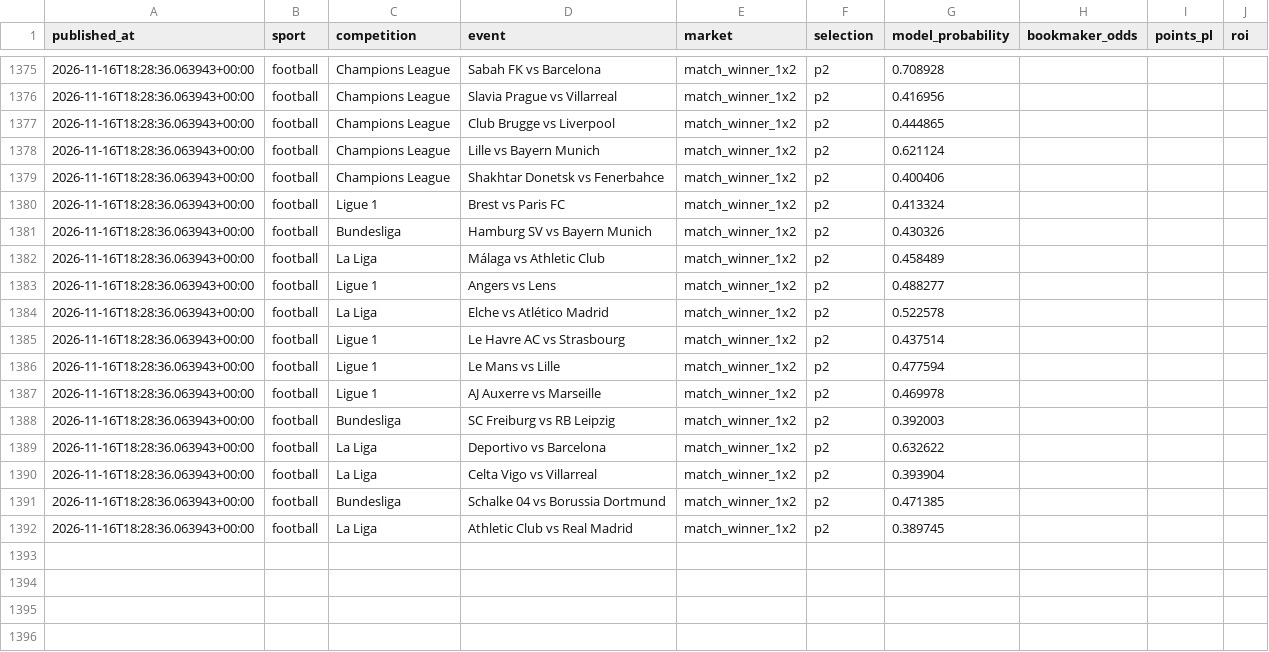
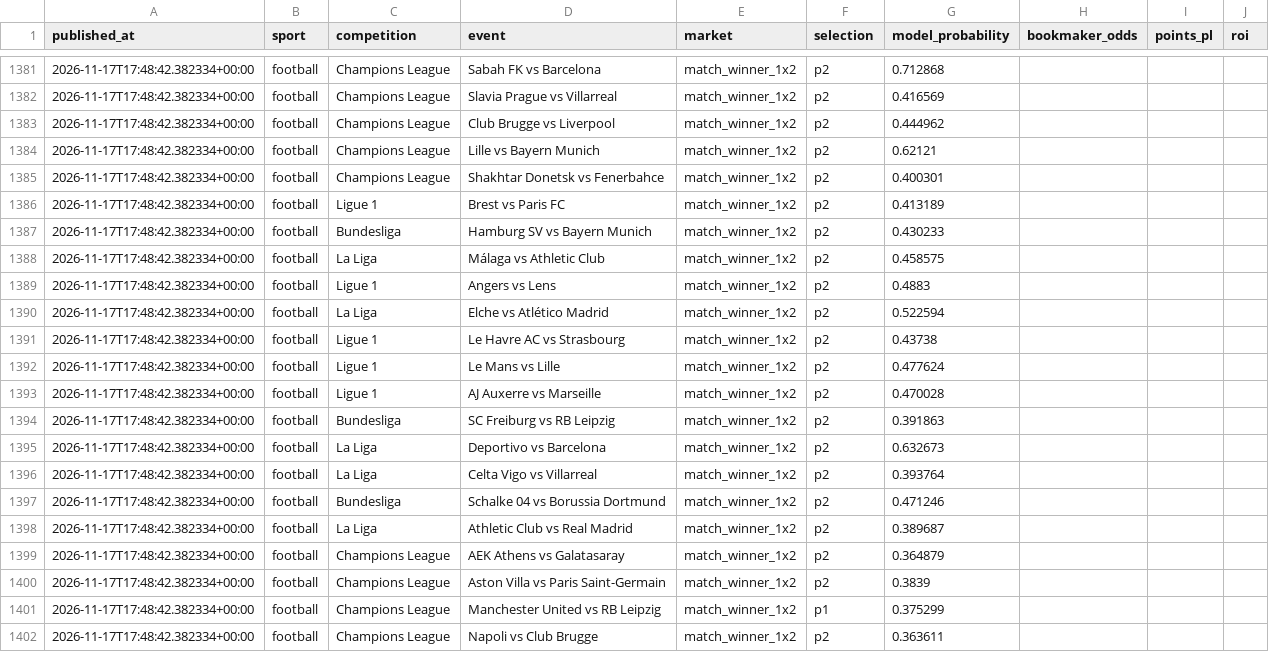
Before and after one commit to topboyasian-stack/match-signal, a CSV file: data/tippingsports_export.csv, drawn as a sheet; only a part is shown, gaps mark what is left out; the diff covers the shown part only.

```diff
--- a/data/tippingsports_export.csv
+++ b/data/tippingsports_export.csv
@@ -1375,18 +1381,22 @@ published_at,sport,competition,event,market,selection,model_probability,bookmake
-2026-11-16T18:28:36.063943+00:00,football,Champions League,Sabah FK vs Barcelona,match_winner_1x2,p2,0.708928,,,
-2026-11-16T18:28:36.063943+00:00,football,Champions League,Slavia Prague vs Villarreal,match_winner_1x2,p2,0.416956,,,
-2026-11-16T18:28:36.063943+00:00,football,Champions League,Club Brugge vs Liverpool,match_winner_1x2,p2,0.444865,,,
-2026-11-16T18:28:36.063943+00:00,football,Champions League,Lille vs Bayern Munich,match_winner_1x2,p2,0.621124,,,
-2026-11-16T18:28:36.063943+00:00,football,Champions League,Shakhtar Donetsk vs Fenerbahce,match_winner_1x2,p2,0.400406,,,
-2026-11-16T18:28:36.063943+00:00,football,Ligue 1,Brest vs Paris FC,match_winner_1x2,p2,0.413324,,,
-2026-11-16T18:28:36.063943+00:00,football,Bundesliga,Hamburg SV vs Bayern Munich,match_winner_1x2,p2,0.430326,,,
-2026-11-16T18:28:36.063943+00:00,football,La Liga,Málaga vs Athletic Club,match_winner_1x2,p2,0.458489,,,
-2026-11-16T18:28:36.063943+00:00,football,Ligue 1,Angers vs Lens,match_winner_1x2,p2,0.488277,,,
-2026-11-16T18:28:36.063943+00:00,football,La Liga,Elche vs Atlético Madrid,match_winner_1x2,p2,0.522578,,,
-2026-11-16T18:28:36.063943+00:00,football,Ligue 1,Le Havre AC vs Strasbourg,match_winner_1x2,p2,0.437514,,,
-2026-11-16T18:28:36.063943+00:00,football,Ligue 1,Le Mans vs Lille,match_winner_1x2,p2,0.477594,,,
-2026-11-16T18:28:36.063943+00:00,football,Ligue 1,AJ Auxerre vs Marseille,match_winner_1x2,p2,0.469978,,,
-2026-11-16T18:28:36.063943+00:00,football,Bundesliga,SC Freiburg vs RB Leipzig,match_winner_1x2,p2,0.392003,,,
-2026-11-16T18:28:36.063943+00:00,football,La Liga,Deportivo vs Barcelona,match_winner_1x2,p2,0.632622,,,
-2026-11-16T18:28:36.063943+00:00,football,La Liga,Celta Vigo vs Villarreal,match_winner_1x2,p2,0.393904,,,
-2026-11-16T18:28:36.063943+00:00,football,Bundesliga,Schalke 04 vs Borussia Dortmund,match_winner_1x2,p2,0.471385,,,
-2026-11-16T18:28:36.063943+00:00,football,La Liga,Athletic Club vs Real Madrid,match_winner_1x2,p2,0.389745,,,
+2026-11-17T17:48:42.382334+00:00,football,Champions League,Sabah FK vs Barcelona,match_winner_1x2,p2,0.712868,,,
+2026-11-17T17:48:42.382334+00:00,football,Champions League,Slavia Prague vs Villarreal,match_winner_1x2,p2,0.416569,,,
+2026-11-17T17:48:42.382334+00:00,football,Champions League,Club Brugge vs Liverpool,match_winner_1x2,p2,0.444962,,,
+2026-11-17T17:48:42.382334+00:00,football,Champions League,Lille vs Bayern Munich,match_winner_1x2,p2,0.62121,,,
+2026-11-17T17:48:42.382334+00:00,football,Champions League,Shakhtar Donetsk vs Fenerbahce,match_winner_1x2,p2,0.400301,,,
+2026-11-17T17:48:42.382334+00:00,football,Ligue 1,Brest vs Paris FC,match_winner_1x2,p2,0.413189,,,
+2026-11-17T17:48:42.382334+00:00,football,Bundesliga,Hamburg SV vs Bayern Munich,match_winner_1x2,p2,0.430233,,,
+2026-11-17T17:48:42.382334+00:00,football,La Liga,Málaga vs Athletic Club,match_winner_1x2,p2,0.458575,,,
+2026-11-17T17:48:42.382334+00:00,football,Ligue 1,Angers vs Lens,match_winner_1x2,p2,0.4883,,,
+2026-11-17T17:48:42.382334+00:00,football,La Liga,Elche vs Atlético Madrid,match_winner_1x2,p2,0.522594,,,
+2026-11-17T17:48:42.382334+00:00,football,Ligue 1,Le Havre AC vs Strasbourg,match_winner_1x2,p2,0.43738,,,
+2026-11-17T17:48:42.382334+00:00,football,Ligue 1,Le Mans vs Lille,match_winner_1x2,p2,0.477624,,,
+2026-11-17T17:48:42.382334+00:00,football,Ligue 1,AJ Auxerre vs Marseille,match_winner_1x2,p2,0.470028,,,
+2026-11-17T17:48:42.382334+00:00,football,Bundesliga,SC Freiburg vs RB Leipzig,match_winner_1x2,p2,0.391863,,,
+2026-11-17T17:48:42.382334+00:00,football,La Liga,Deportivo vs Barcelona,match_winner_1x2,p2,0.632673,,,
+2026-11-17T17:48:42.382334+00:00,football,La Liga,Celta Vigo vs Villarreal,match_winner_1x2,p2,0.393764,,,
+2026-11-17T17:48:42.382334+00:00,football,Bundesliga,Schalke 04 vs Borussia Dortmund,match_winner_1x2,p2,0.471246,,,
+2026-11-17T17:48:42.382334+00:00,football,La Liga,Athletic Club vs Real Madrid,match_winner_1x2,p2,0.389687,,,
+2026-11-17T17:48:42.382334+00:00,football,Champions League,AEK Athens vs Galatasaray,match_winner_1x2,p2,0.364879,,,
+2026-11-17T17:48:42.382334+00:00,football,Champions League,Aston Villa vs Paris Saint-Germain,match_winner_1x2,p2,0.3839,,,
+2026-11-17T17:48:42.382334+00:00,football,Champions League,Manchester United vs RB Leipzig,match_winner_1x2,p1,0.375299,,,
+2026-11-17T17:48:42.382334+00:00,football,Champions League,Napoli vs Club Brugge,match_winner_1x2,p2,0.363611,,,
```
Also changed, not shown: 9 added rows, 3 removed rows and 31 edited cells elsewhere in this file, 3 other files.
